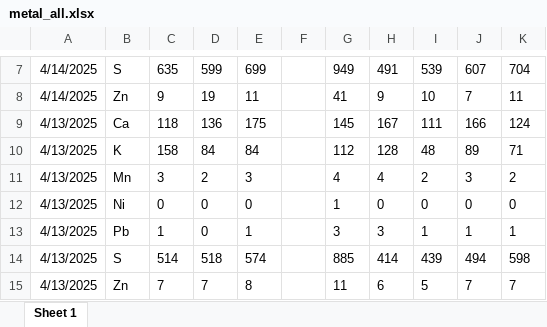
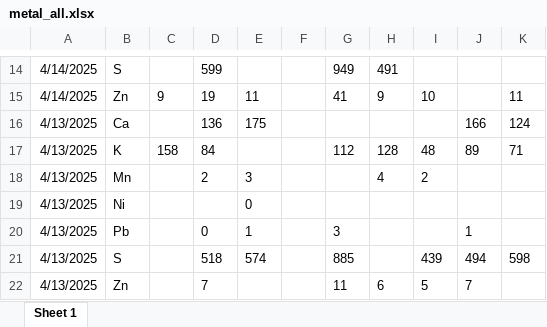
Before and after one commit to SJM7301/KH-Project2, an Excel workbook: metal_all.xlsx, sheet Sheet 1, drawn as a sheet; only a part is shown, gaps mark what is left out; values as stored, in another font and other column widths than the file's, no borders; addresses are those after the commit; the diff covers the shown part only; the diff names each change by its address in the sheet, - before the commit and + after, or states it on an @@ line.

```diff
--- a/metal_all.xlsx (sheet Sheet 1)
+++ b/metal_all.xlsx (sheet Sheet 1)
-C14: 635
+C14: (empty)
-E14: 699
+E14: (empty)
-I14: 539
+I14: (empty)
-J14: 607
+J14: (empty)
-K14: 704
+K14: (empty)
-J15: 7
+J15: (empty)
-C16: 118
+C16: (empty)
-G16: 145
+G16: (empty)
-H16: 167
+H16: (empty)
-I16: 111
+I16: (empty)
-E17: 84
+E17: (empty)
-C18: 3
+C18: (empty)
-G18: 4
+G18: (empty)
-J18: 3
+J18: (empty)
-K18: 2
+K18: (empty)
-C19: 0
+C19: (empty)
-D19: 0
+D19: (empty)
-G19: 1
+G19: (empty)
-H19: 0
+H19: (empty)
-I19: 0
+I19: (empty)
-J19: 0
+J19: (empty)
-K19: 0
+K19: (empty)
-C20: 1
+C20: (empty)
-H20: 3
+H20: (empty)
-I20: 1
+I20: (empty)
-K20: 1
+K20: (empty)
-C21: 514
+C21: (empty)
-H21: 414
+H21: (empty)
-C22: 7
+C22: (empty)
-E22: 8
+E22: (empty)
-K22: 7
+K22: (empty)
```
Also changed, not shown: 7 added rows and 77 edited cells elsewhere in this sheet, data_all.xlsx, 3 other files.
